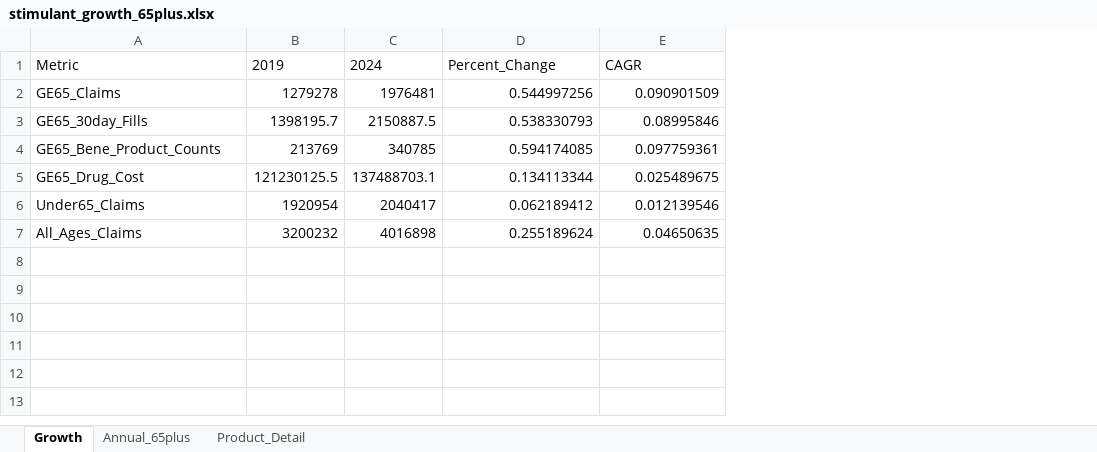
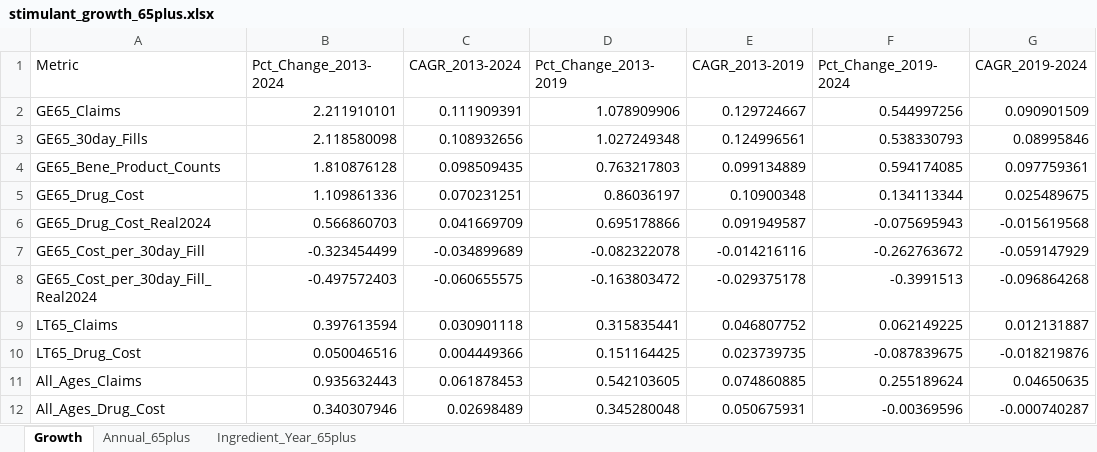
Before and after one commit to carodelgorm/adult-adhd, an Excel workbook: cms_medicare_adhd_older_americans/stimulant_growth_65plus.xlsx, sheet Growth, drawn as a sheet; values as stored, in another font and other column widths than the file's, no borders; removed rows and columns are numbered as before the commit, all else as after; the diff names each change by its address in the sheet, - before the commit and + after, or states it on an @@ line.

```diff
--- a/cms_medicare_adhd_older_americans/stimulant_growth_65plus.xlsx (sheet Growth)
+++ b/cms_medicare_adhd_older_americans/stimulant_growth_65plus.xlsx (sheet Growth)
-sheet tab: Product_Detail
+sheet tab: Ingredient_Year_65plus
-column B (2019), rows 2-5: 1279278 | 1398195.7 | 213769 | 121230125.5; row 7: 3200232
-column C (2024), rows 2-5: 1976481 | 2150887.5 | 340785 | 137488703.1; row 7: 4016898
+column B (Pct_Change_2013-2024), rows 2-5: 2.211910101 | 2.118580098 | 1.810876128 | 1.109861336; row 11: 0.935632443
+column C (CAGR_2013-2024), rows 2-5: 0.111909391 | 0.108932656 | 0.098509435 | 0.070231251; row 11: 0.061878453
+column D (Pct_Change_2013-2019), rows 2-5: 1.078909906 | 1.027249348 | 0.763217803 | 0.86036197; row 11: 0.542103605
+column E (CAGR_2013-2019), rows 2-5: 0.129724667 | 0.124996561 | 0.099134889 | 0.10900348; row 11: 0.074860885
-F1: Percent_Change
+F1: Pct_Change_2019-2024
-G1: CAGR
+G1: CAGR_2019-2024
-row 6: Under65_Claims | 1920954 | 2040417 | 0.062189412 | 0.012139546
+row 6: GE65_Drug_Cost_Real2024 | 0.566860703 | 0.041669709 | 0.695178866 | 0.091949587 | -0.075695943 | -0.015619568
+row 7: GE65_Cost_per_30day_Fill | -0.323454499 | -0.034899689 | -0.082322078 | -0.014216116 | -0.262763672 | -0.059147929
+row 8: GE65_Cost_per_30day_Fill_Real2024 | -0.497572403 | -0.060655575 | -0.163803472 | -0.029375178 | -0.3991513 | -0.096864268
+row 9: LT65_Claims | 0.397613594 | 0.030901118 | 0.315835441 | 0.046807752 | 0.062149225 | 0.012131887
+row 10: LT65_Drug_Cost | 0.050046516 | 0.004449366 | 0.151164425 | 0.023739735 | -0.087839675 | -0.018219876
+row 12: All_Ages_Drug_Cost | 0.340307946 | 0.02698489 | 0.345280048 | 0.050675931 | -0.00369596 | -0.000740287
```
Also changed, not shown: sheet Ingredient_Year_65plus, sheet Annual_65plus, 4 other files.
